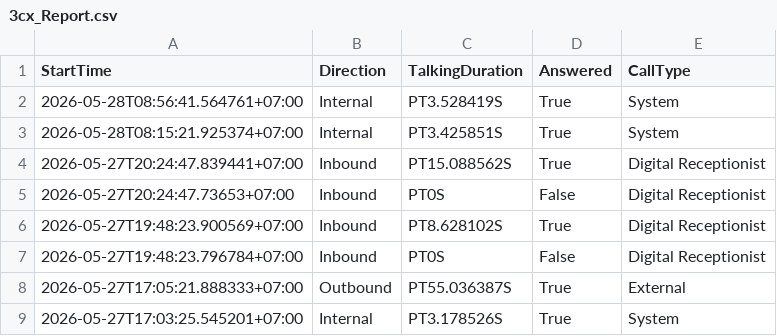
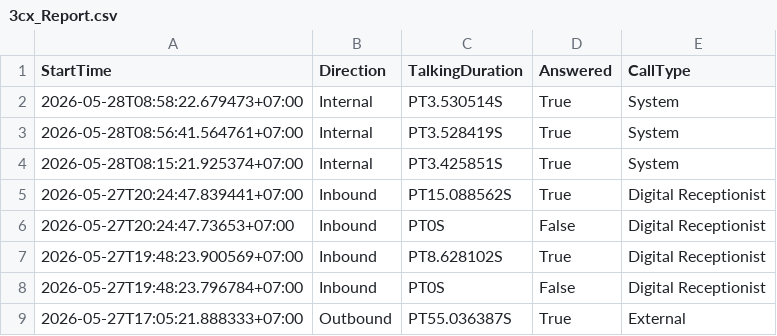
Before and after one commit to cds-scm/Partner-Service-Dashboard, a CSV file: 3cx_Report.csv, drawn as a sheet; only a part is shown; the shorter side is filled out with more unchanged rows; the diff names each change by its address in the sheet, - before the commit and + after, or states it on an @@ line.

Commit message:
Auto update 3cx report

```diff
--- a/3cx_Report.csv
+++ b/3cx_Report.csv
+row 2: 2026-05-28T08:58:22.679473+07:00 | Internal | PT3.530514S | True | System
```
